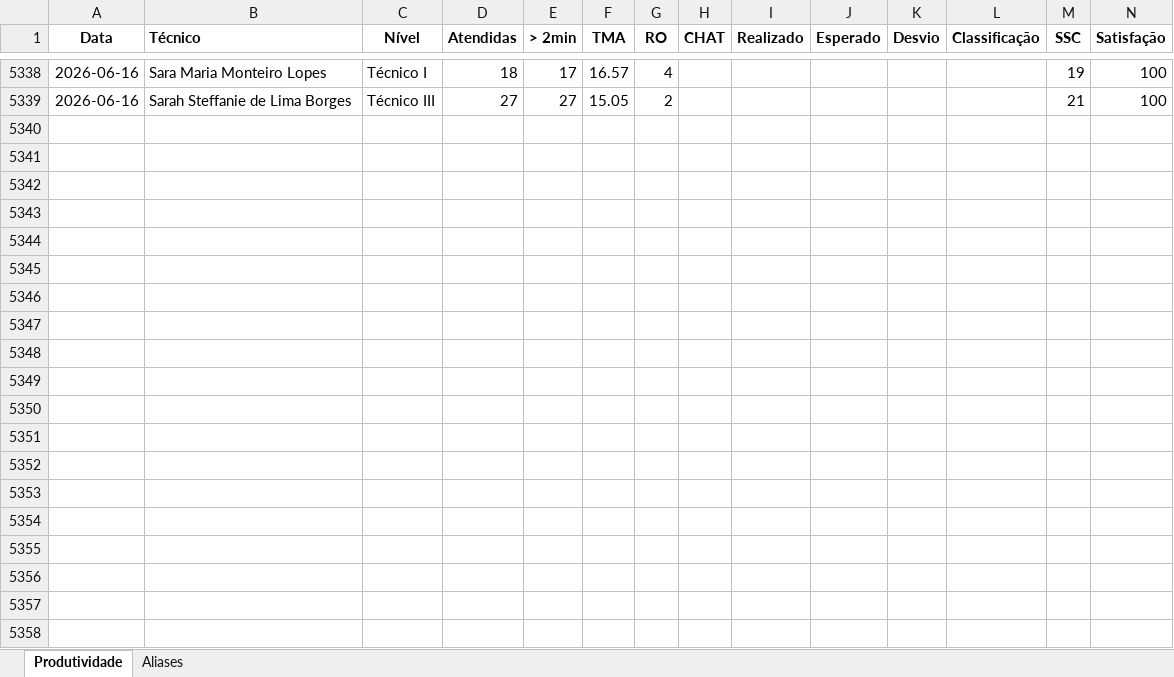
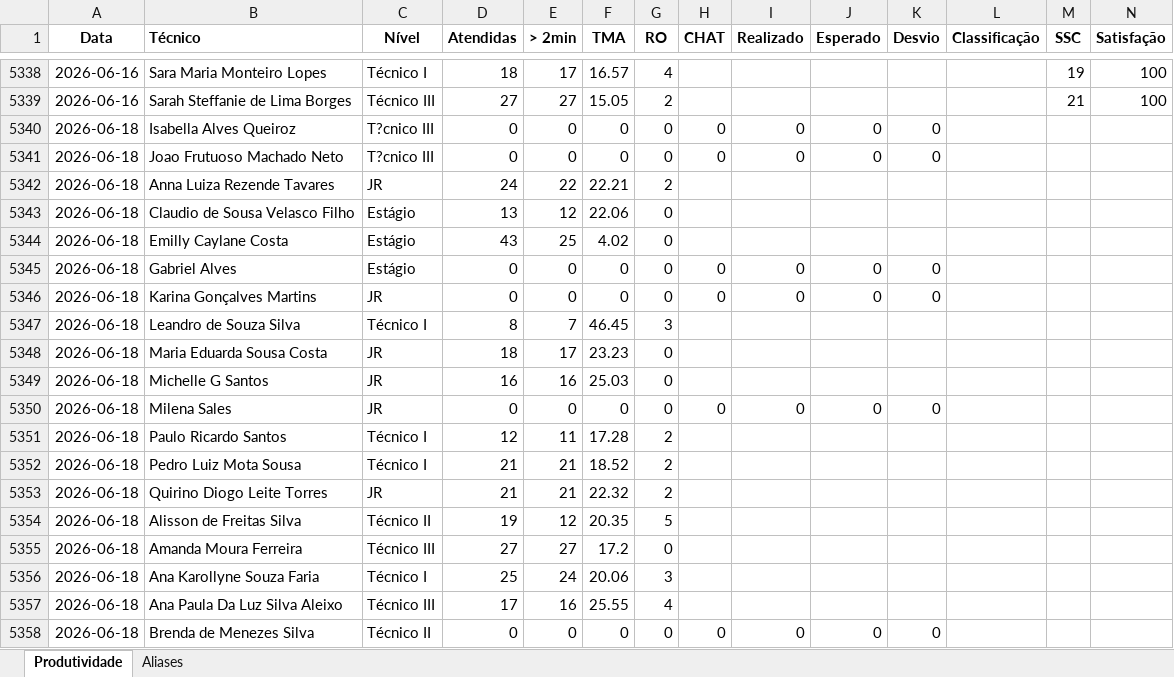
Before and after one commit to supervisaofolha-cmyk/painel-produtividade, an Excel workbook: produtividade.xlsx, sheet Produtividade, drawn as a sheet; only a part is shown, gaps mark what is left out; values as stored, in another font and other column widths than the file's, no borders; rows hold the shown columns only; the diff covers the shown part only; the diff names each change by its address in the sheet, - before the commit and + after, or states it on an @@ line.

```diff
--- a/produtividade.xlsx (sheet Produtividade)
+++ b/produtividade.xlsx (sheet Produtividade)
+row 5340: 2026-06-18 | Isabella Alves Queiroz | T?cnico III | 0 | 0 | 0 | 0 | 0 | 0 | 0 | 0
+row 5341: 2026-06-18 | Joao Frutuoso Machado Neto | T?cnico III | 0 | 0 | 0 | 0 | 0 | 0 | 0 | 0
+row 5342: 2026-06-18 | Anna Luiza Rezende Tavares | JR | 24 | 22 | 22.21 | 2
+row 5343: 2026-06-18 | Claudio de Sousa Velasco Filho | Estágio | 13 | 12 | 22.06 | 0
+row 5344: 2026-06-18 | Emilly Caylane Costa | Estágio | 43 | 25 | 4.02 | 0
+row 5345: 2026-06-18 | Gabriel Alves | Estágio | 0 | 0 | 0 | 0 | 0 | 0 | 0 | 0
+row 5346: 2026-06-18 | Karina Gonçalves Martins | JR | 0 | 0 | 0 | 0 | 0 | 0 | 0 | 0
+row 5347: 2026-06-18 | Leandro de Souza Silva | Técnico I | 8 | 7 | 46.45 | 3
+row 5348: 2026-06-18 | Maria Eduarda Sousa Costa | JR | 18 | 17 | 23.23 | 0
+row 5349: 2026-06-18 | Michelle G Santos | JR | 16 | 16 | 25.03 | 0
+row 5350: 2026-06-18 | Milena Sales | JR | 0 | 0 | 0 | 0 | 0 | 0 | 0 | 0
+row 5351: 2026-06-18 | Paulo Ricardo Santos | Técnico I | 12 | 11 | 17.28 | 2
+row 5352: 2026-06-18 | Pedro Luiz Mota Sousa | Técnico I | 21 | 21 | 18.52 | 2
+row 5353: 2026-06-18 | Quirino Diogo Leite Torres | JR | 21 | 21 | 22.32 | 2
+row 5354: 2026-06-18 | Alisson de Freitas Silva | Técnico II | 19 | 12 | 20.35 | 5
+row 5355: 2026-06-18 | Amanda Moura Ferreira | Técnico III | 27 | 27 | 17.2 | 0
+row 5356: 2026-06-18 | Ana Karollyne Souza Faria | Técnico I | 25 | 24 | 20.06 | 3
+row 5357: 2026-06-18 | Ana Paula Da Luz Silva Aleixo | Técnico III | 17 | 16 | 25.55 | 4
+row 5358: 2026-06-18 | Brenda de Menezes Silva | Técnico II | 0 | 0 | 0 | 0 | 0 | 0 | 0 | 0
```
Also changed, not shown: 28 added rows elsewhere in this sheet, produtividade_backup.xlsx, 2 other files.
